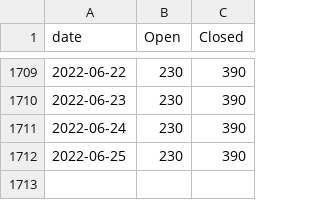
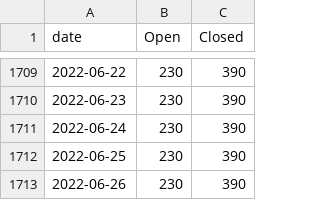
Before and after one commit to maemo-leste/bugtracker, a TSV file: result.tsv, drawn as a sheet; only a part is shown, gaps mark what is left out; the diff names each change by its address in the sheet, - before the commit and + after, or states it on an @@ line.

```diff
--- a/result.tsv
+++ b/result.tsv
+row 1713: 2022-06-26 | 230 | 390
```
Also changed, not shown: 1 other file.
